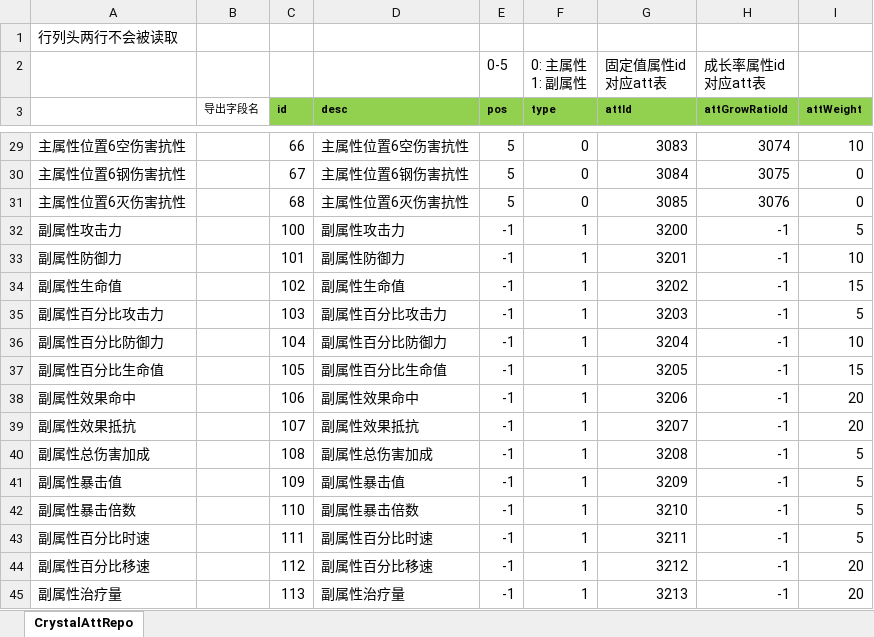
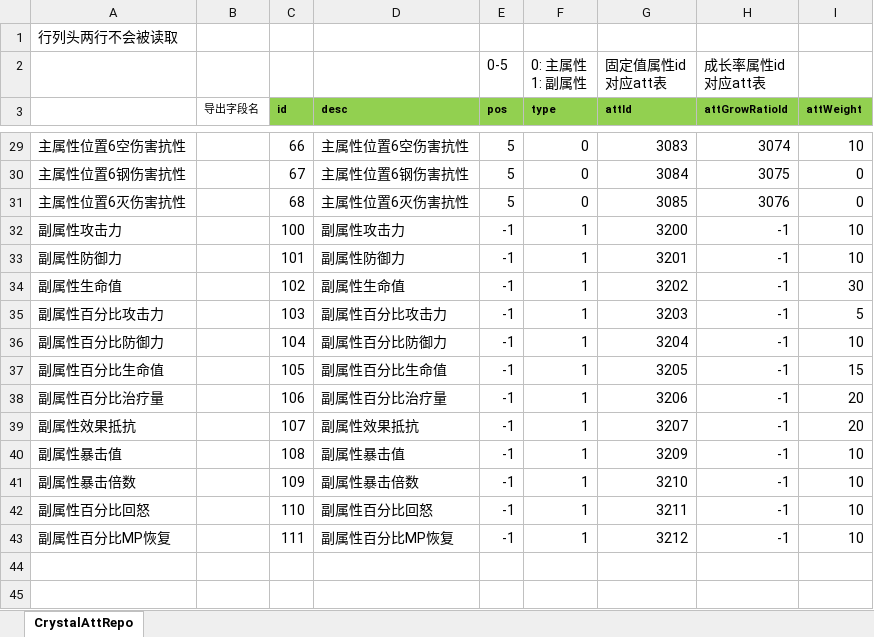
Before and after one commit to east-eden/server_bin, an Excel workbook: config/excel/CrystalAttRepo.xlsx, sheet CrystalAttRepo, drawn as a sheet; only a part is shown, gaps mark what is left out; values as stored, in another font and other column widths than the file's, no borders; removed rows and columns are numbered as before the commit, all else as after; the diff names each change by its address in the sheet, - before the commit and + after, or states it on an @@ line.

Commit message:
[server-pipeline] hash_id: commit_msg: ...

```diff
--- a/config/excel/CrystalAttRepo.xlsx (sheet CrystalAttRepo)
+++ b/config/excel/CrystalAttRepo.xlsx (sheet CrystalAttRepo)
-I32 (attWeight): 5
+I32 (attWeight): 10
-I34 (attWeight): 15
+I34 (attWeight): 30
-A38: 副属性效果命中
+A38: 副属性百分比治疗量
-D38 (desc): 副属性效果命中
+D38 (desc): 副属性百分比治疗量
-row 40: 副属性总伤害加成 |  | 108 | 副属性总伤害加成 | -1 | 1 | 3208 | -1 | 5
-C40 (id): 109
+C40 (id): 108
-I40:I42 (attWeight): 5
+I40:I42 (attWeight): 10
-C41 (id): 110
+C41 (id): 109
-A42: 副属性百分比时速
+A42: 副属性百分比回怒
-C42 (id): 111
+C42 (id): 110
-D42 (desc): 副属性百分比时速
+D42 (desc): 副属性百分比回怒
-A43: 副属性百分比移速
+A43: 副属性百分比MP恢复
-C43 (id): 112
+C43 (id): 111
-D43 (desc): 副属性百分比移速
+D43 (desc): 副属性百分比MP恢复
-I43 (attWeight): 20
+I43 (attWeight): 10
-row 45: 副属性治疗量 |  | 113 | 副属性治疗量 | -1 | 1 | 3213 | -1 | 20
```
